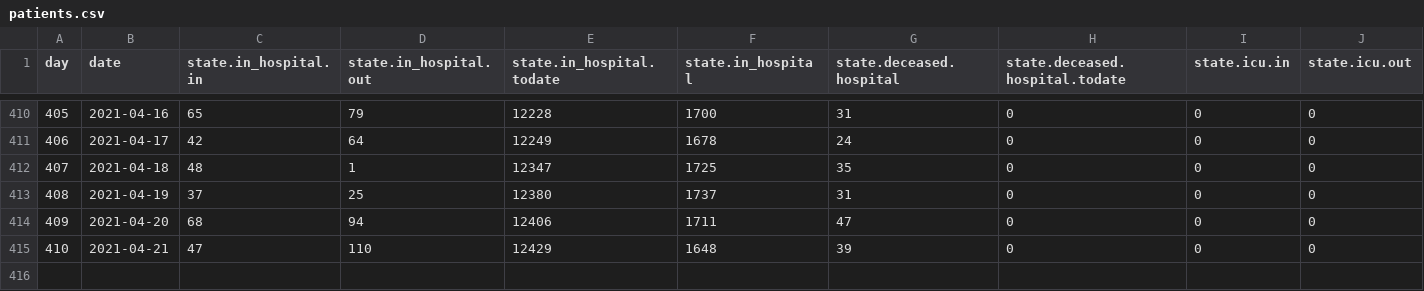
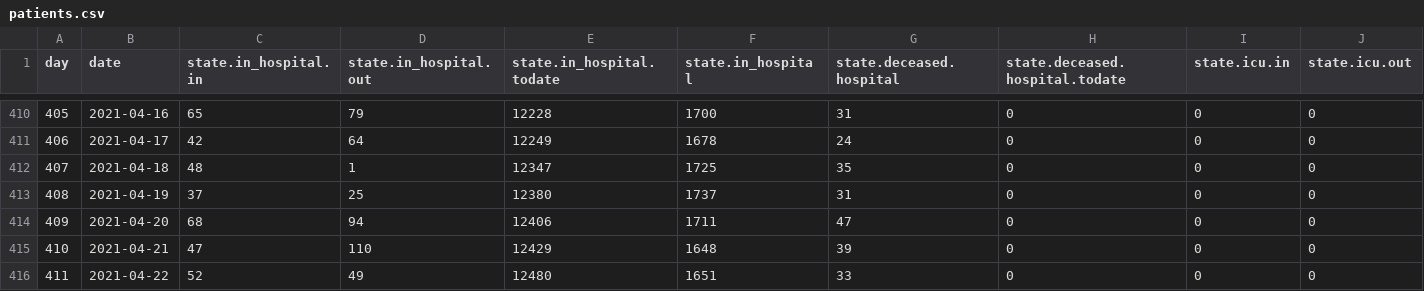
Before and after one commit to treker-mk/data, a CSV file: csv/patients.csv, drawn as a sheet; only a part is shown, gaps mark what is left out; rows hold the shown columns only; the diff names each change by its address in the sheet, - before the commit and + after, or states it on an @@ line.

```diff
--- a/csv/patients.csv
+++ b/csv/patients.csv
+row 416: 411 | 2021-04-22 | 52 | 49 | 12480 | 1651 | 33 | 0 | 0 | 0
```
Also changed, not shown: 1 other file.
